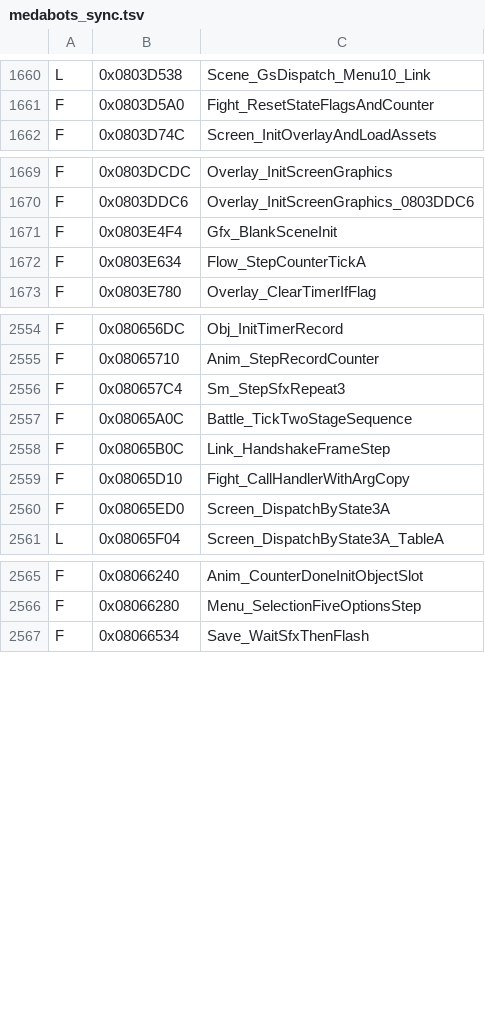
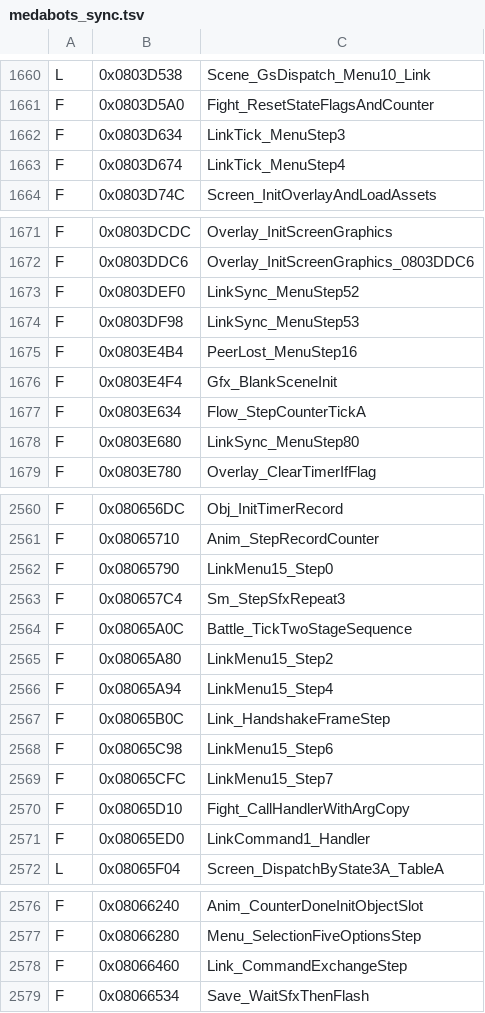
Before and after one commit to jvsdm/Medabots-Romhacking-Toolkit, a TSV file: re/ghidra/medabots_sync.tsv, drawn as a sheet; only a part is shown, gaps mark what is left out; the diff covers the shown part only.

```diff
--- a/re/ghidra/medabots_sync.tsv
+++ b/re/ghidra/medabots_sync.tsv
@@ -1661,2 +1661,4 @@ L	0x0803D538	Scene_GsDispatch_Menu10_Link
 F	0x0803D5A0	Fight_ResetStateFlagsAndCounter
+F	0x0803D634	LinkTick_MenuStep3
+F	0x0803D674	LinkTick_MenuStep4
 F	0x0803D74C	Screen_InitOverlayAndLoadAssets
@@ -1670,4 +1672,8 @@ F	0x0803DCDC	Overlay_InitScreenGraphics
 F	0x0803DDC6	Overlay_InitScreenGraphics_0803DDC6
+F	0x0803DEF0	LinkSync_MenuStep52
+F	0x0803DF98	LinkSync_MenuStep53
+F	0x0803E4B4	PeerLost_MenuStep16
 F	0x0803E4F4	Gfx_BlankSceneInit
 F	0x0803E634	Flow_StepCounterTickA
+F	0x0803E680	LinkSync_MenuStep80
 F	0x0803E780	Overlay_ClearTimerIfFlag
@@ -2555,7 +2561,12 @@ F	0x080656DC	Obj_InitTimerRecord
 F	0x08065710	Anim_StepRecordCounter
+F	0x08065790	LinkMenu15_Step0
 F	0x080657C4	Sm_StepSfxRepeat3
 F	0x08065A0C	Battle_TickTwoStageSequence
+F	0x08065A80	LinkMenu15_Step2
+F	0x08065A94	LinkMenu15_Step4
 F	0x08065B0C	Link_HandshakeFrameStep
+F	0x08065C98	LinkMenu15_Step6
+F	0x08065CFC	LinkMenu15_Step7
 F	0x08065D10	Fight_CallHandlerWithArgCopy
-F	0x08065ED0	Screen_DispatchByState3A
+F	0x08065ED0	LinkCommand1_Handler
 L	0x08065F04	Screen_DispatchByState3A_TableA
@@ -2566,2 +2577,3 @@ F	0x08066240	Anim_CounterDoneInitObjectSlot
 F	0x08066280	Menu_SelectionFiveOptionsStep
+F	0x08066460	Link_CommandExchangeStep
 F	0x08066534	Save_WaitSfxThenFlash
```
Also changed, not shown: 42 added rows elsewhere in this file, 3 other files.
